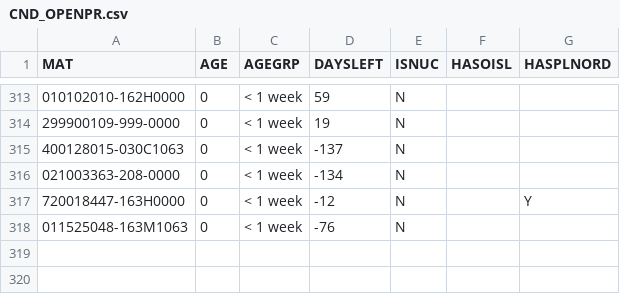
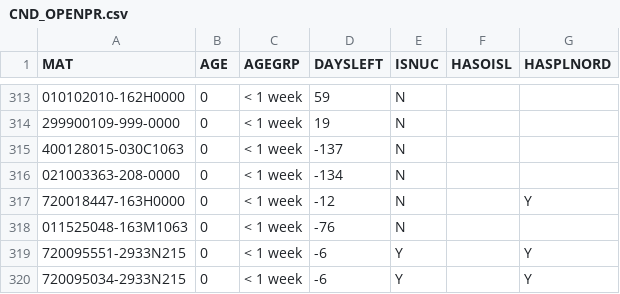
Before and after one commit to Visualys/Cyberplan, a CSV file: CND_OPENPR.csv, drawn as a sheet; only a part is shown, gaps mark what is left out; the diff names each change by its address in the sheet, - before the commit and + after, or states it on an @@ line.

Commit message:
Updated on 2024-01-31 14:59:50

```diff
--- a/CND_OPENPR.csv
+++ b/CND_OPENPR.csv
+row 319: 720095551-2933N215 | 0 | < 1 week | -6 | Y |  | Y
+row 320: 720095034-2933N215 | 0 | < 1 week | -6 | Y |  | Y
```
